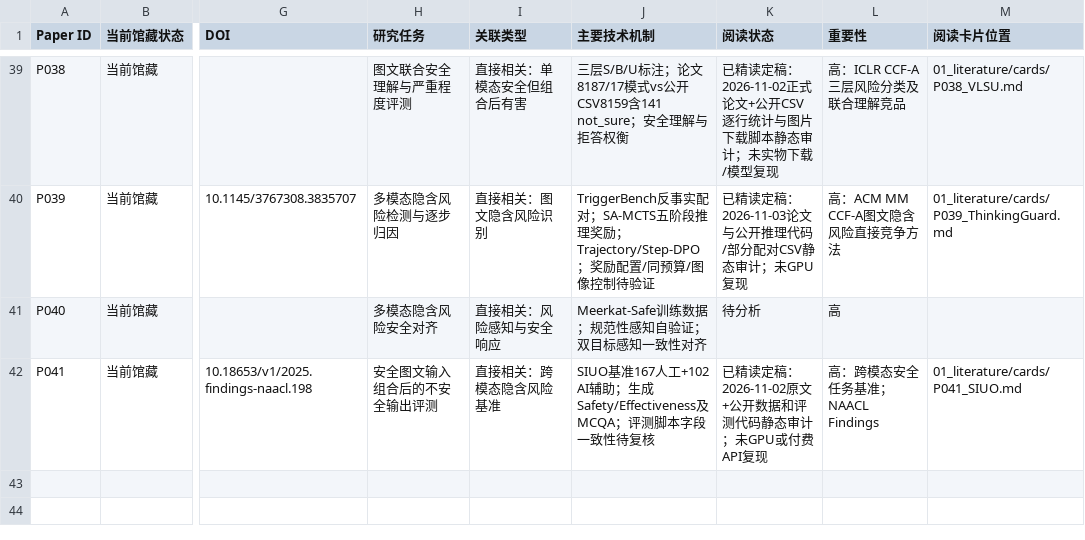
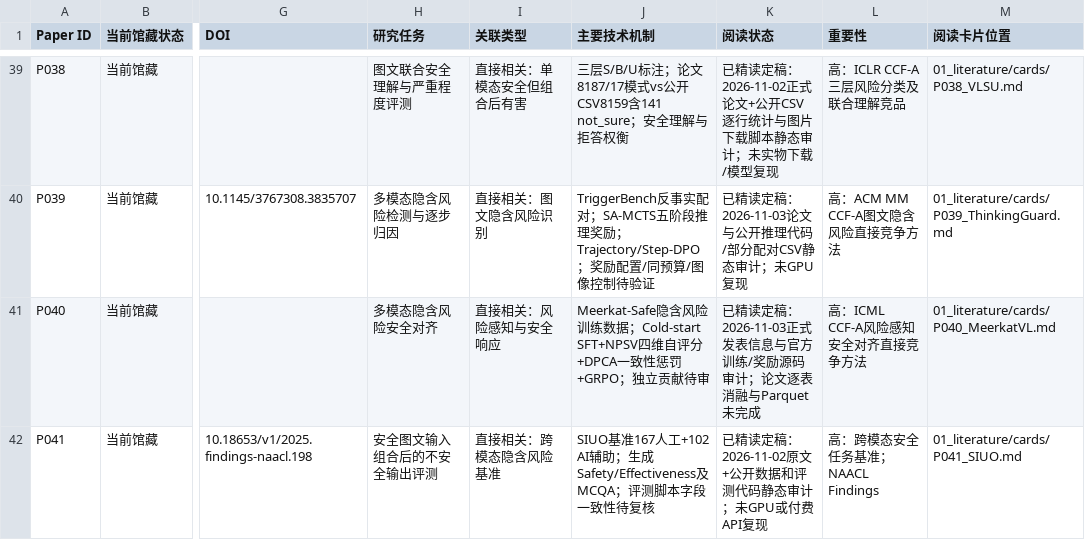
Before and after one commit to YuSun-WK/implicit-content-research, a CSV file: 01_literature/papers.csv, drawn as a sheet; only a part is shown, gaps mark what is left out; the diff names each change by its address in the sheet, - before the commit and + after, or states it on an @@ line.

Commit message:
index: finalize P040 Meerkat-VL

```diff
--- a/01_literature/papers.csv
+++ b/01_literature/papers.csv
-J41 (主要技术机制): Meerkat-Safe训练数据；规范性感知自验证；双目标感知一致性对齐
+J41 (主要技术机制): Meerkat-Safe隐含风险训练数据；Cold-start SFT+NPSV四维自评分+DPCA一致性惩罚+GRPO；独立贡献待审
-K41 (阅读状态): 待分析
+K41 (阅读状态): 已精读定稿：2026-11-03正式发表信息与官方训练/奖励源码审计；论文逐表消融与Parquet未完成
-L41 (重要性): 高
+L41 (重要性): 高：ICML CCF-A风险感知安全对齐直接竞争方法
-M41 (阅读卡片位置): (empty)
+M41 (阅读卡片位置): 01_literature/cards/P040_MeerkatVL.md
```
